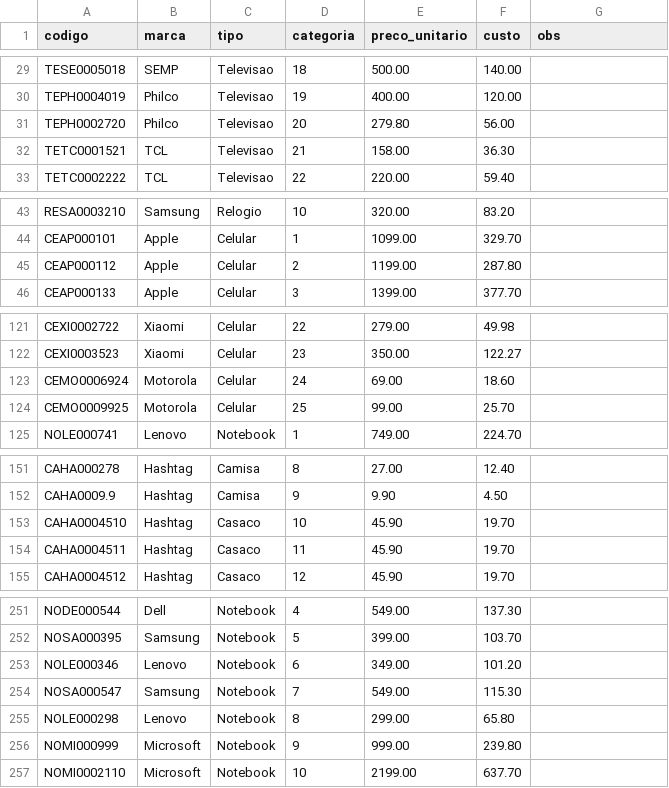
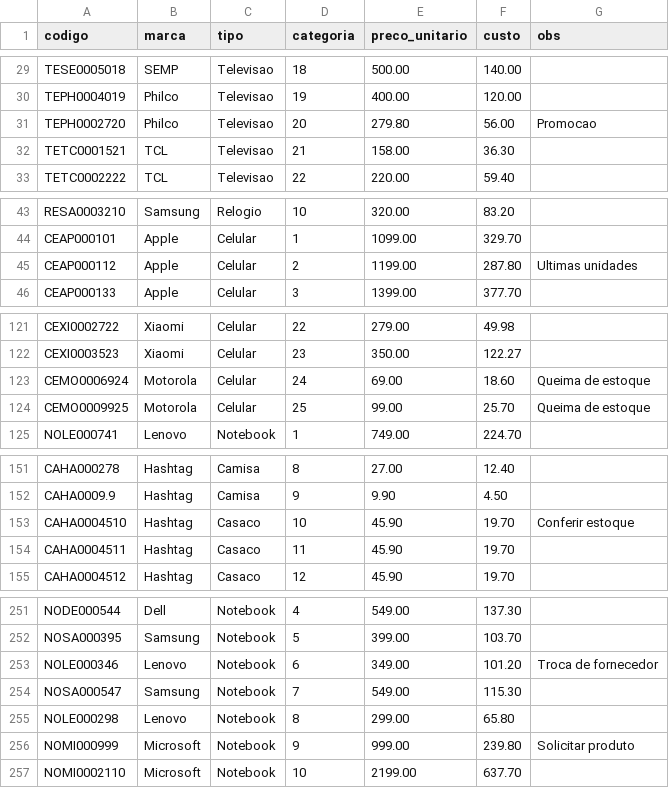
Before and after one commit to lucas-dos-santos-gomes/jornada-python, a CSV file: python-power-up/products.csv, drawn as a sheet; only a part is shown, gaps mark what is left out; the diff covers the shown part only.

Commit message:
Power Up - Projeto finalizado

```diff
--- a/python-power-up/products.csv
+++ b/python-power-up/products.csv
@@ -30,3 +30,3 @@ TESE0005018,SEMP,Televisao,18,500.00,140.00,
 TEPH0004019,Philco,Televisao,19,400.00,120.00,
-TEPH0002720,Philco,Televisao,20,279.80,56.00,
+TEPH0002720,Philco,Televisao,20,279.80,56.00,Promocao
 TETC0001521,TCL,Televisao,21,158.00,36.30,
@@ -44,3 +44,3 @@ RESA0003210,Samsung,Relogio,10,320.00,83.20,
 CEAP000101,Apple,Celular,1,1099.00,329.70,
-CEAP000112,Apple,Celular,2,1199.00,287.80,
+CEAP000112,Apple,Celular,2,1199.00,287.80,Ultimas unidades
 CEAP000133,Apple,Celular,3,1399.00,377.70,
@@ -122,4 +122,4 @@ CEXI0002722,Xiaomi,Celular,22,279.00,49.98,
 CEXI0003523,Xiaomi,Celular,23,350.00,122.27,
-CEMO0006924,Motorola,Celular,24,69.00,18.60,
-CEMO0009925,Motorola,Celular,25,99.00,25.70,
+CEMO0006924,Motorola,Celular,24,69.00,18.60,Queima de estoque
+CEMO0009925,Motorola,Celular,25,99.00,25.70,Queima de estoque
 NOLE000741,Lenovo,Notebook,1,749.00,224.70,
@@ -152,3 +152,3 @@ CAHA000278,Hashtag,Camisa,8,27.00,12.40,
 CAHA0009.9,Hashtag,Camisa,9,9.90,4.50,
-CAHA0004510,Hashtag,Casaco,10,45.90,19.70,
+CAHA0004510,Hashtag,Casaco,10,45.90,19.70,Conferir estoque
 CAHA0004511,Hashtag,Casaco,11,45.90,19.70,
@@ -252,6 +252,6 @@ NODE000544,Dell,Notebook,4,549.00,137.30,
 NOSA000395,Samsung,Notebook,5,399.00,103.70,
-NOLE000346,Lenovo,Notebook,6,349.00,101.20,
+NOLE000346,Lenovo,Notebook,6,349.00,101.20,Troca de fornecedor
 NOSA000547,Samsung,Notebook,7,549.00,115.30,
 NOLE000298,Lenovo,Notebook,8,299.00,65.80,
-NOMI000999,Microsoft,Notebook,9,999.00,239.80,
+NOMI000999,Microsoft,Notebook,9,999.00,239.80,Solicitar produto
 NOMI0002110,Microsoft,Notebook,10,2199.00,637.70,
```
Also changed, not shown: 3 edited cells elsewhere in this file, 1 other file.
